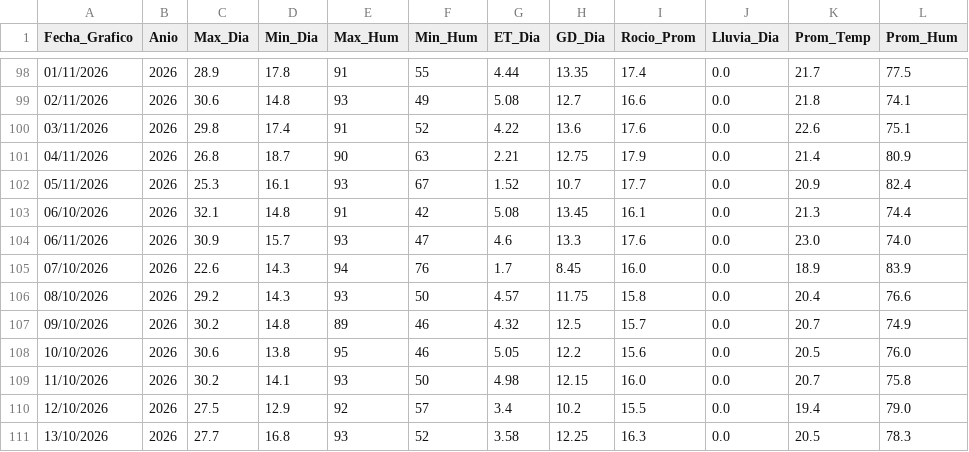
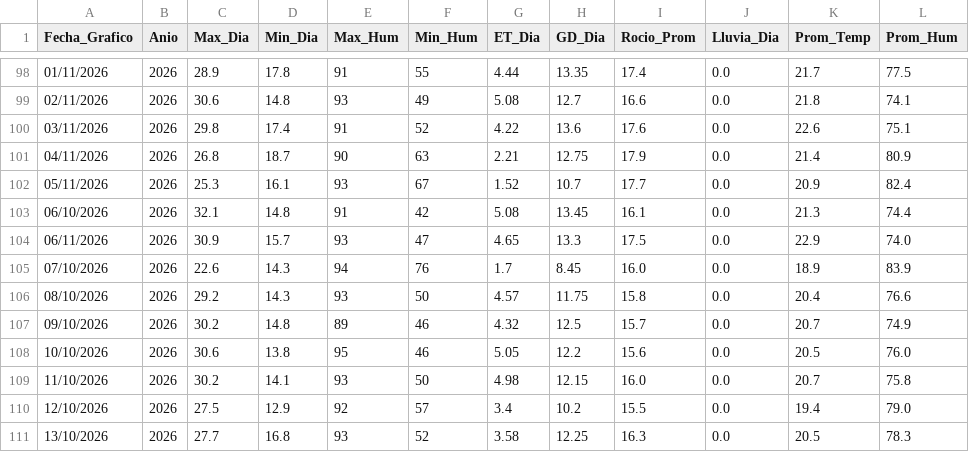
Before and after one commit to omartel-crypto/Datos_Meteorologico, a CSV file: datos_yaurilla.csv, drawn as a sheet; only a part is shown, gaps mark what is left out.

Commit message:
Robot: Data actualizada 2026-11-06 21:43 Lima

```diff
--- a/datos_yaurilla.csv
+++ b/datos_yaurilla.csv
@@ -103,3 +103,3 @@
 06/10/2026,2026,32.1,14.8,91,42,5.08,13.45,16.1,0.0,21.3,74.4
-06/11/2026,2026,30.9,15.7,93,47,4.6,13.3,17.6,0.0,23.0,74.0
+06/11/2026,2026,30.9,15.7,93,47,4.65,13.3,17.5,0.0,22.9,74.0
 07/10/2026,2026,22.6,14.3,94,76,1.7,8.45,16.0,0.0,18.9,83.9
```
Also changed, not shown: datos_actualizados.csv.
